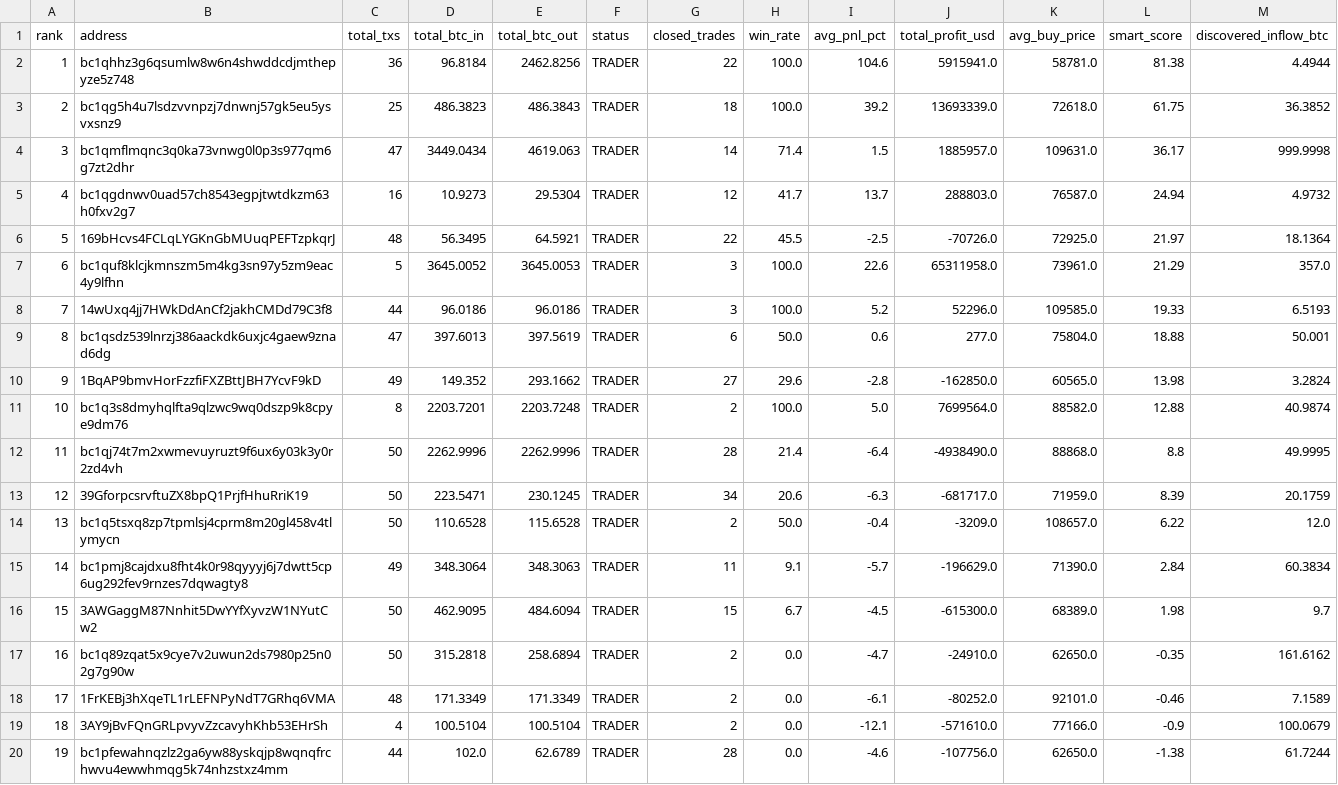
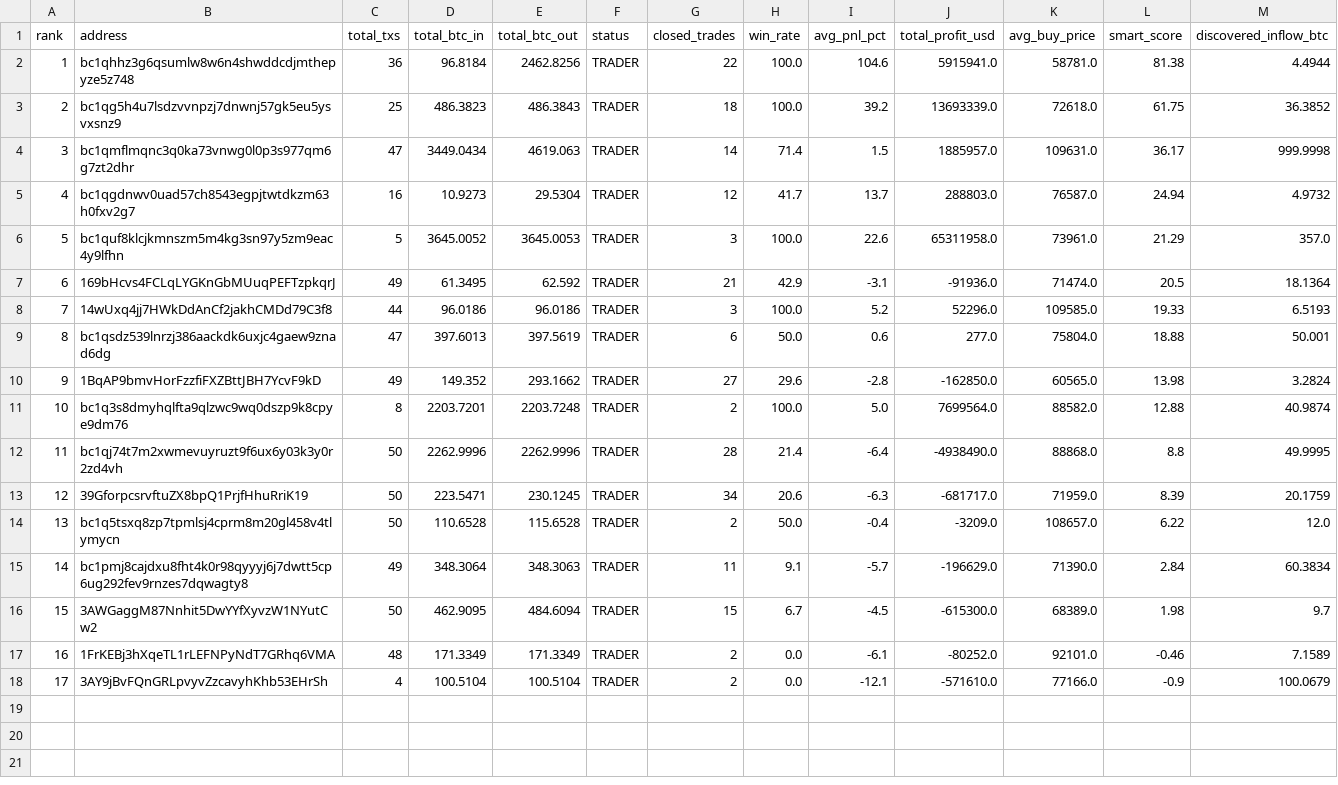
Before and after one commit to nierozgarniety/grubasy-tracker, a CSV file: grubasy_ranking.csv, drawn as a sheet; removed rows and columns are numbered as before the commit, all else as after; the diff names each change by its address in the sheet, - before the commit and + after, or states it on an @@ line.

Commit message:
Update 2026-06-29 15:47 UTC

```diff
--- a/grubasy_ranking.csv
+++ b/grubasy_ranking.csv
-row 6: 5 | 169bHcvs4FCLqLYGKnGbMUuqPEFTzpkqrJ | 48 | 56.3495 | 64.5921 | TRADER | 22 | 45.5 | -2.5 | -70726.0 | 72925.0 | 21.97 | 18.1364
@@ column A (rank) renumbered between rows 6 and 18 @@
+row 7: 6 | 169bHcvs4FCLqLYGKnGbMUuqPEFTzpkqrJ | 49 | 61.3495 | 62.592 | TRADER | 21 | 42.9 | -3.1 | -91936.0 | 71474.0 | 20.5 | 18.1364
-row 17: 16 | bc1q89zqat5x9cye7v2uwun2ds7980p25n02g7g90w | 50 | 315.2818 | 258.6894 | TRADER | 2 | 0.0 | -4.7 | -24910.0 | 62650.0 | -0.35 | 161.6162
-row 20: 19 | bc1pfewahnqzlz2ga6yw88yskqjp8wqnqfrchwvu4ewwhmqg5k74nhzstxz4mm | 44 | 102.0 | 62.6789 | TRADER | 28 | 0.0 | -4.6 | -107756.0 | 62650.0 | -1.38 | 61.7244
```
